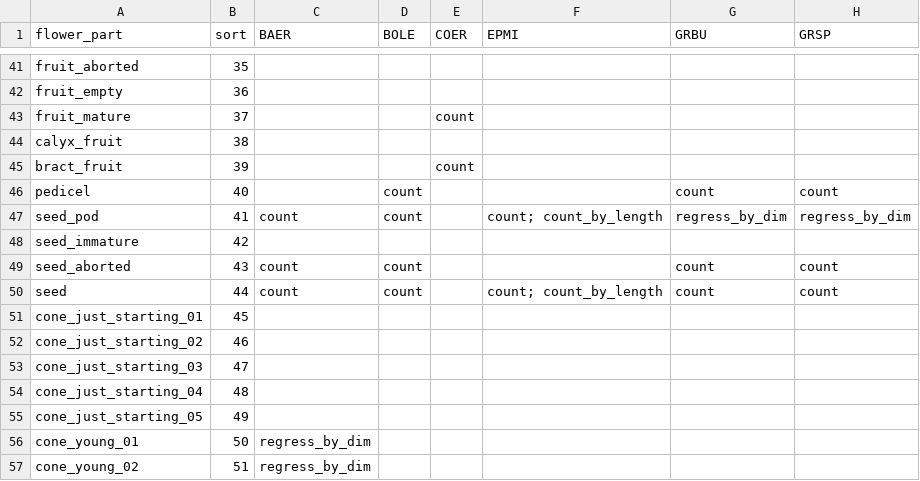
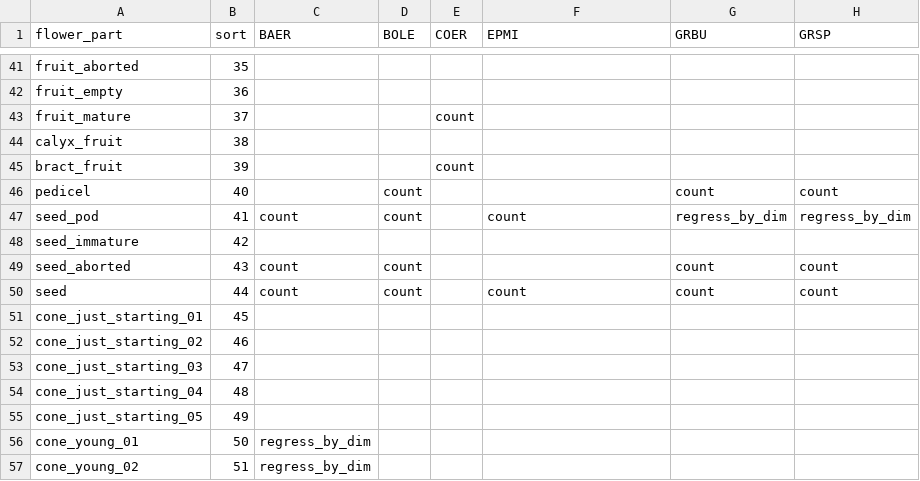
Before and after one commit to dfalster/Reproductive_Allocation_Kuringgai, a CSV file: data/flowerCategories.csv, drawn as a sheet; only a part is shown, gaps mark what is left out; the diff names each change by its address in the sheet, - before the commit and + after, or states it on an @@ line.

Commit message:
fixing last mistake with EPMI

```diff
--- a/data/flowerCategories.csv
+++ b/data/flowerCategories.csv
-F47 (EPMI): count; count_by_length
+F47 (EPMI): count
-F50 (EPMI): count; count_by_length
+F50 (EPMI): count
```
Also changed, not shown: 1 other file.
